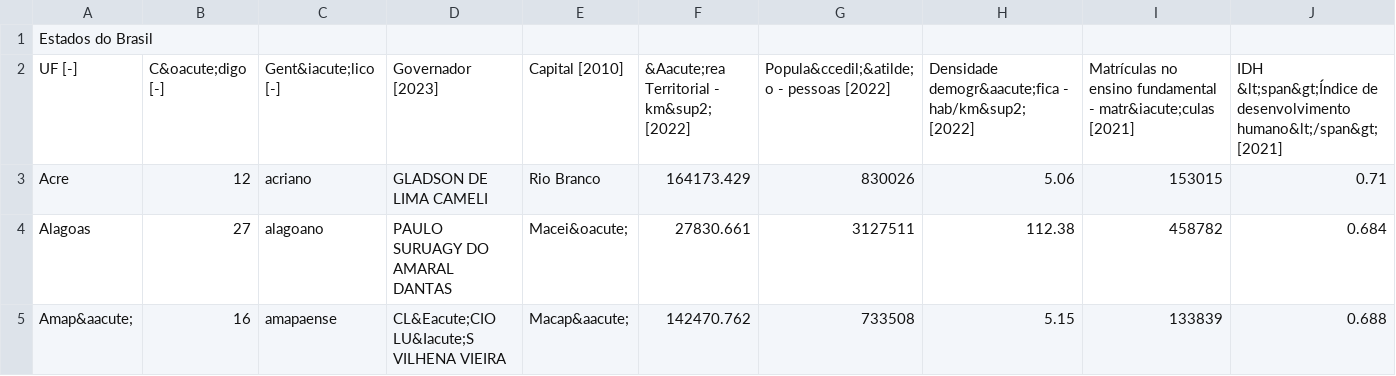
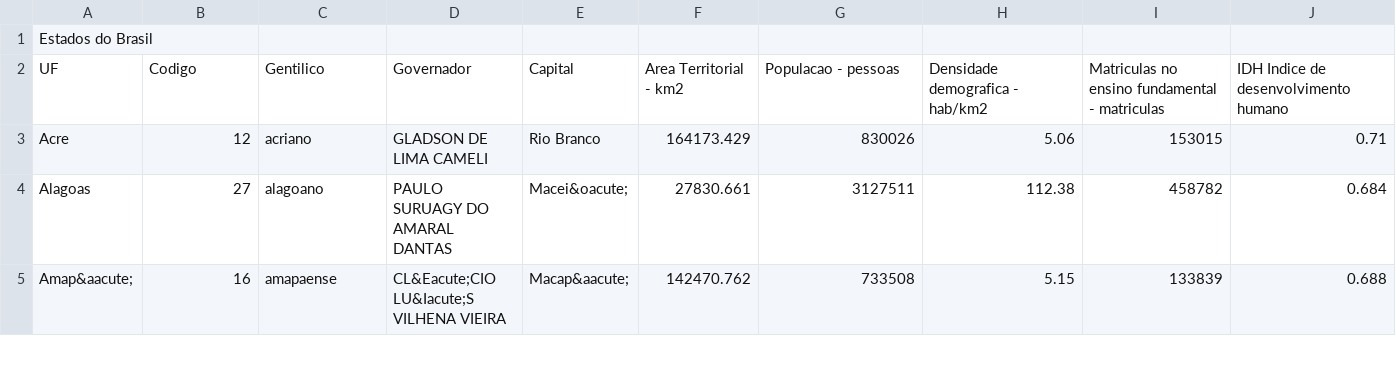
Before and after one commit to njoppi2/brazilian-election-ml, a CSV file: data/ibge/2022/estados_brasil.csv, drawn as a sheet; only a part is shown; removed rows and columns are numbered as before the commit, all else as after; rows hold the shown columns only; the diff names each change by its address in the sheet, - before the commit and + after, or states it on an @@ line.

```diff
--- a/data/ibge/2022/estados_brasil.csv
+++ b/data/ibge/2022/estados_brasil.csv
-row 2: UF [-] | C&oacute;digo [-] | Gent&iacute;lico [-] | Governador [2023] | Capital [2010] | &Aacute;rea Territorial - km&sup2; [2022] | Popula&ccedil;&atilde;o - pessoas [2022] | Densidade demogr&aacute;fica - hab/km&sup2; [2022] | Matrículas no ensino fundamental - matr&iacute;culas [2021] | IDH &lt;span&gt;Índice de desenvolvimento humano&lt;/span&gt; [2021]
+row 2: UF | Codigo | Gentilico | Governador | Capital | Area Territorial - km2 | Populacao - pessoas | Densidade demografica - hab/km2 | Matriculas no ensino fundamental - matriculas | IDH Indice de desenvolvimento humano
```
Also changed, not shown: 3 other files.
